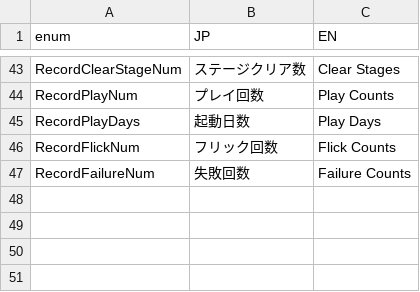
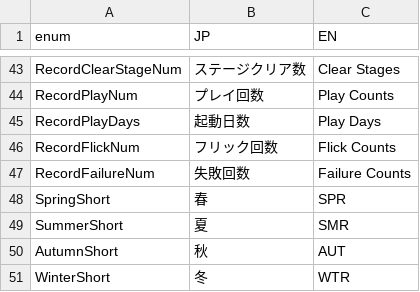
Before and after one commit to bmjoy/Treevel-client, a CSV file: Assets/Project/Resources/GameDatas/translation.csv, drawn as a sheet; only a part is shown, gaps mark what is left out.

```diff
--- a/Assets/Project/Resources/GameDatas/translation.csv
+++ b/Assets/Project/Resources/GameDatas/translation.csv
@@ -47 +47,5 @@ RecordFlickNum,フリック回数,Flick Counts
 RecordFailureNum,失敗回数,Failure Counts
+SpringShort,春,SPR
+SummerShort,夏,SMR
+AutumnShort,秋,AUT
+WinterShort,冬,WTR
```
Also changed, not shown: 2 other files.
